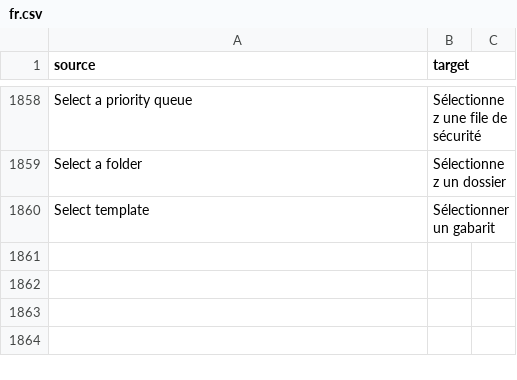
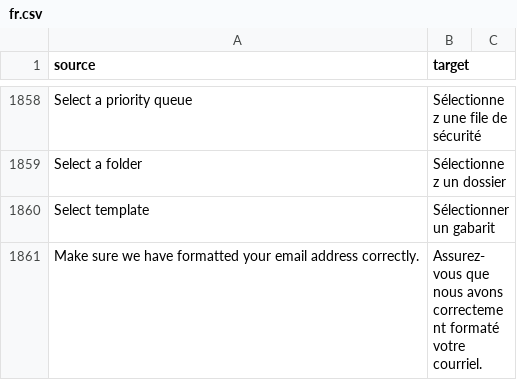
Before and after one commit to cds-snc/notification-admin, a CSV file: app/translations/csv/fr.csv, drawn as a sheet; only a part is shown, gaps mark what is left out; the diff names each change by its address in the sheet, - before the commit and + after, or states it on an @@ line.

Commit message:
Changed validation when creating email

```diff
--- a/app/translations/csv/fr.csv
+++ b/app/translations/csv/fr.csv
+row 1861: Make sure we have formatted your email address correctly. | Assurez-vous que nous avons correctement formaté votre courriel.
```
Also changed, not shown: 3 other files.
